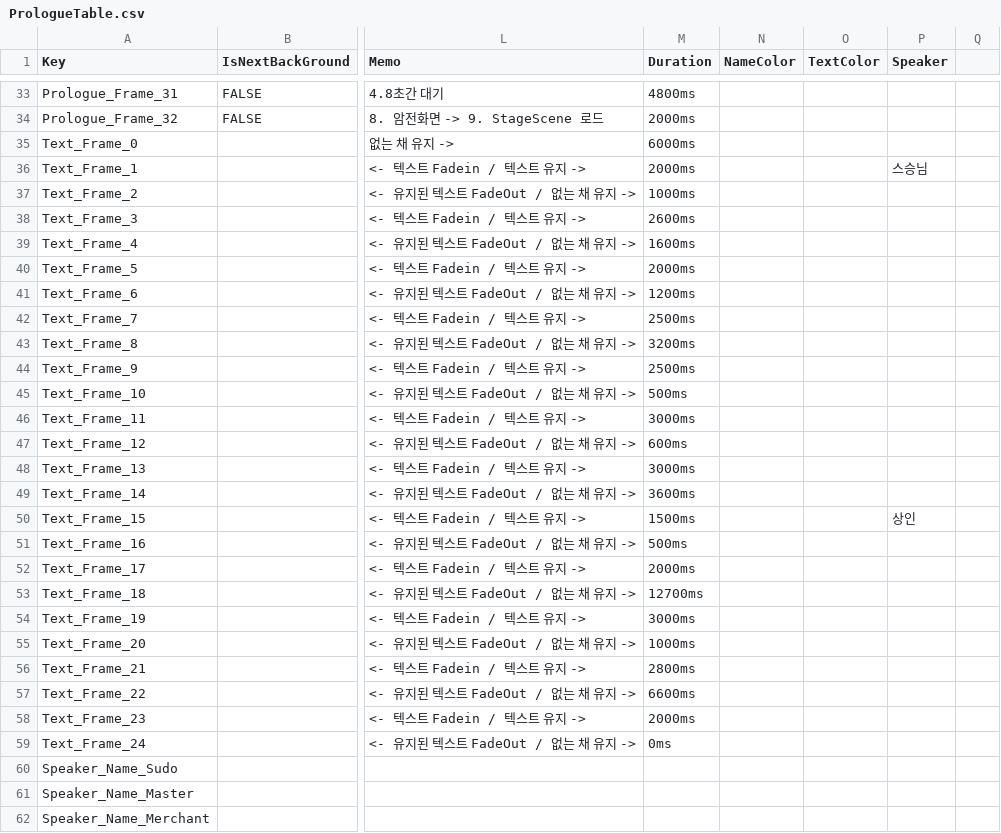
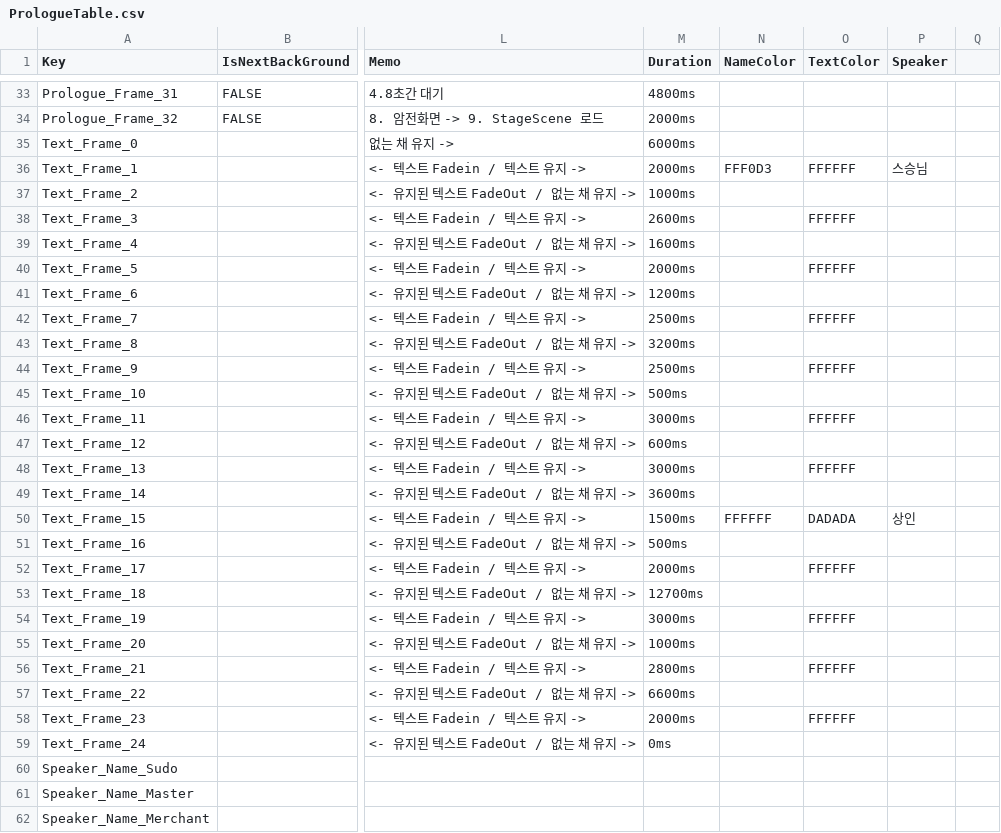
Before and after one commit to dubidubob/Unijam3, a CSV file: UNIJAMMAIN/Assets/Resources/Localization/PrologueTable.csv, drawn as a sheet; only a part is shown, gaps mark what is left out; the diff names each change by its address in the sheet, - before the commit and + after, or states it on an @@ line.

```diff
--- a/UNIJAMMAIN/Assets/Resources/Localization/PrologueTable.csv
+++ b/UNIJAMMAIN/Assets/Resources/Localization/PrologueTable.csv
-N36 (NameColor): (empty)
+N36 (NameColor): FFF0D3
-O36 (TextColor): (empty)
+O36 (TextColor): FFFFFF
-O38 (TextColor): (empty)
+O38 (TextColor): FFFFFF
-O40 (TextColor): (empty)
+O40 (TextColor): FFFFFF
-O42 (TextColor): (empty)
+O42 (TextColor): FFFFFF
-O44 (TextColor): (empty)
+O44 (TextColor): FFFFFF
-O46 (TextColor): (empty)
+O46 (TextColor): FFFFFF
-O48 (TextColor): (empty)
+O48 (TextColor): FFFFFF
-N50 (NameColor): (empty)
+N50 (NameColor): FFFFFF
-O50 (TextColor): (empty)
+O50 (TextColor): DADADA
-O52 (TextColor): (empty)
+O52 (TextColor): FFFFFF
-O54 (TextColor): (empty)
+O54 (TextColor): FFFFFF
-O56 (TextColor): (empty)
+O56 (TextColor): FFFFFF
-O58 (TextColor): (empty)
+O58 (TextColor): FFFFFF
```
Also changed, not shown: 2 other files.
